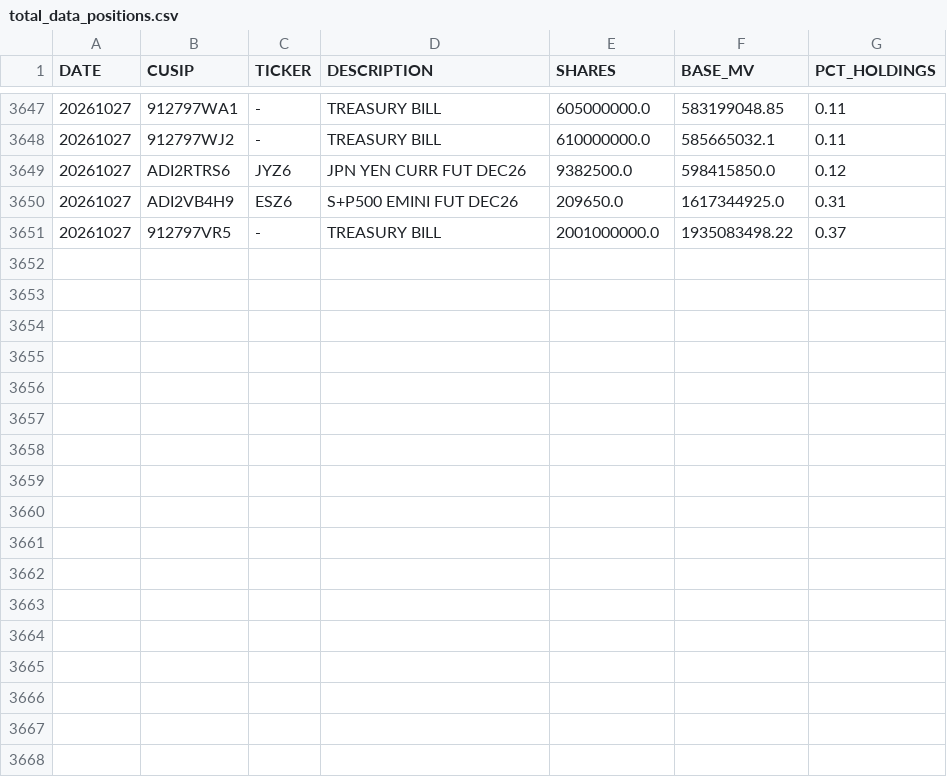
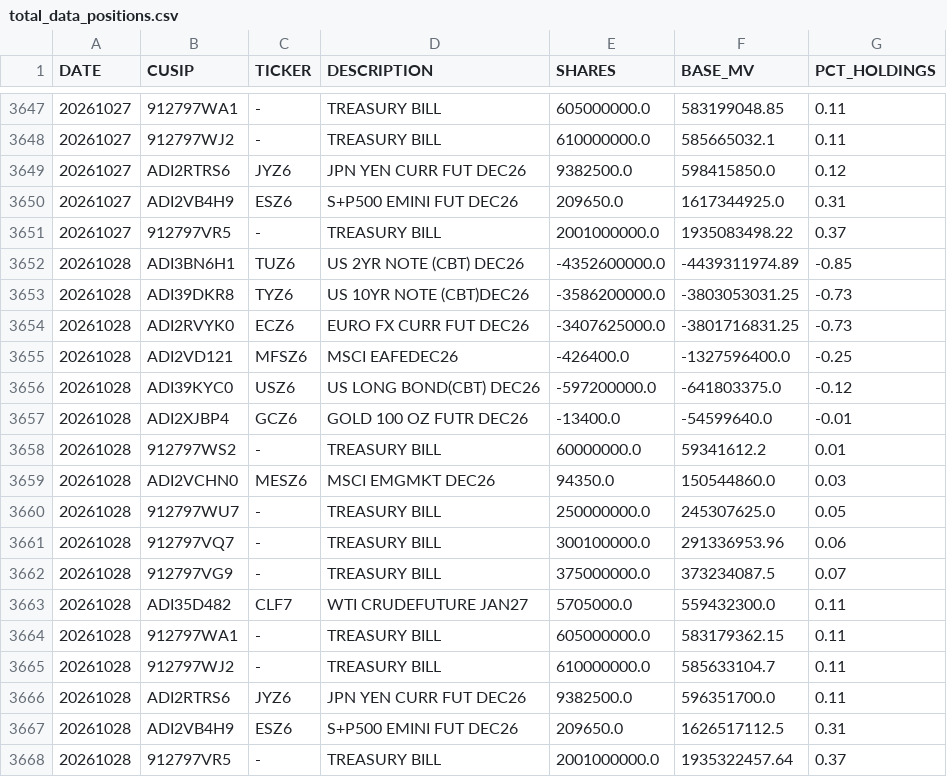
Before and after one commit to ettoll/tracking_beer, a CSV file: data/total_data_positions.csv, drawn as a sheet; only a part is shown, gaps mark what is left out; the diff names each change by its address in the sheet, - before the commit and + after, or states it on an @@ line.

```diff
--- a/data/total_data_positions.csv
+++ b/data/total_data_positions.csv
+row 3652: 20261028 | ADI3BN6H1 | TUZ6 | US 2YR NOTE (CBT) DEC26 | -4352600000.0 | -4439311974.89 | -0.85
+row 3653: 20261028 | ADI39DKR8 | TYZ6 | US 10YR NOTE (CBT)DEC26 | -3586200000.0 | -3803053031.25 | -0.73
+row 3654: 20261028 | ADI2RVYK0 | ECZ6 | EURO FX CURR FUT DEC26 | -3407625000.0 | -3801716831.25 | -0.73
+row 3655: 20261028 | ADI2VD121 | MFSZ6 | MSCI EAFEDEC26 | -426400.0 | -1327596400.0 | -0.25
+row 3656: 20261028 | ADI39KYC0 | USZ6 | US LONG BOND(CBT) DEC26 | -597200000.0 | -641803375.0 | -0.12
+row 3657: 20261028 | ADI2XJBP4 | GCZ6 | GOLD 100 OZ FUTR DEC26 | -13400.0 | -54599640.0 | -0.01
+row 3658: 20261028 | 912797WS2 | - | TREASURY BILL | 60000000.0 | 59341612.2 | 0.01
+row 3659: 20261028 | ADI2VCHN0 | MESZ6 | MSCI EMGMKT DEC26 | 94350.0 | 150544860.0 | 0.03
+row 3660: 20261028 | 912797WU7 | - | TREASURY BILL | 250000000.0 | 245307625.0 | 0.05
+row 3661: 20261028 | 912797VQ7 | - | TREASURY BILL | 300100000.0 | 291336953.96 | 0.06
+row 3662: 20261028 | 912797VG9 | - | TREASURY BILL | 375000000.0 | 373234087.5 | 0.07
+row 3663: 20261028 | ADI35D482 | CLF7 | WTI CRUDEFUTURE JAN27 | 5705000.0 | 559432300.0 | 0.11
+row 3664: 20261028 | 912797WA1 | - | TREASURY BILL | 605000000.0 | 583179362.15 | 0.11
+row 3665: 20261028 | 912797WJ2 | - | TREASURY BILL | 610000000.0 | 585633104.7 | 0.11
+row 3666: 20261028 | ADI2RTRS6 | JYZ6 | JPN YEN CURR FUT DEC26 | 9382500.0 | 596351700.0 | 0.11
+row 3667: 20261028 | ADI2VB4H9 | ESZ6 | S+P500 EMINI FUT DEC26 | 209650.0 | 1626517112.5 | 0.31
+row 3668: 20261028 | 912797VR5 | - | TREASURY BILL | 2001000000.0 | 1935322457.64 | 0.37
```
Also changed, not shown: data/total_data_descriptions.csv.
